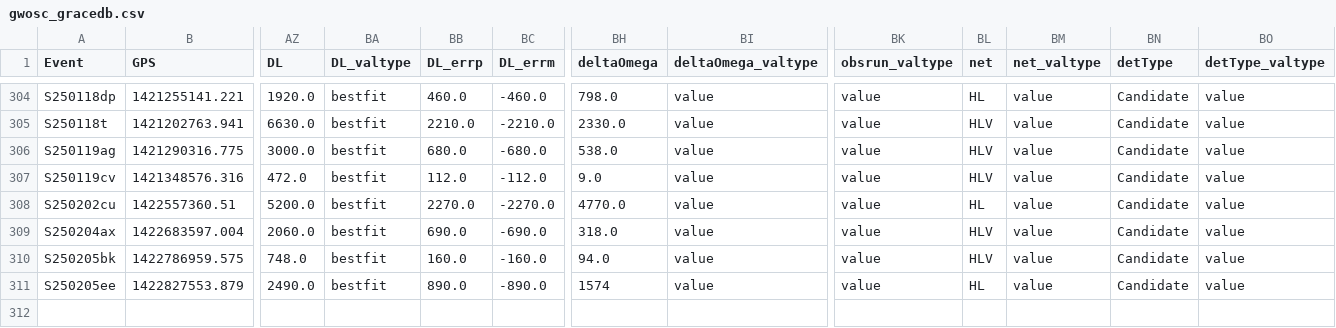
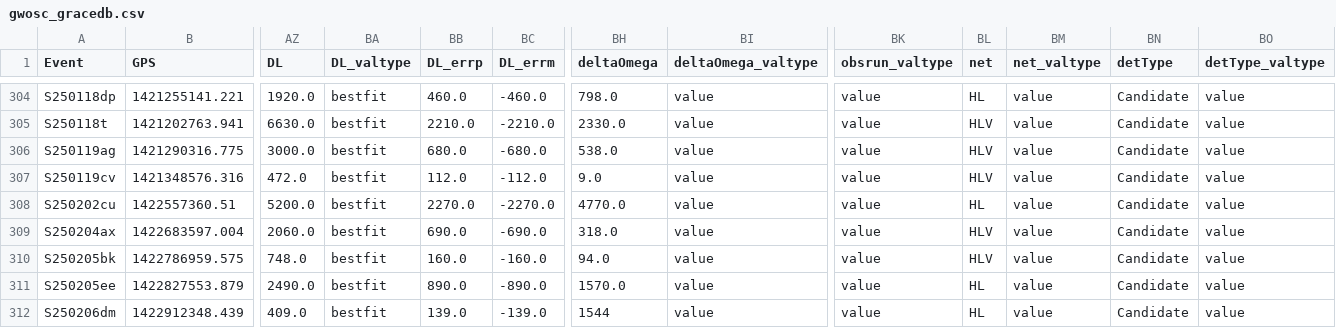
Before and after one commit to cardiffgravity/gwcat-data, a CSV file: docs/data/gwosc_gracedb.csv, drawn as a sheet; only a part is shown, gaps mark what is left out; rows hold the shown columns only; the diff names each change by its address in the sheet, - before the commit and + after, or states it on an @@ line.

```diff
--- a/docs/data/gwosc_gracedb.csv
+++ b/docs/data/gwosc_gracedb.csv
-BH311 (deltaOmega): 1574
+BH311 (deltaOmega): 1570.0
+row 312: S250206dm | 1422912348.439 | 409.0 | bestfit | 139.0 | -139.0 | 1544 | value | value | HL | value | Candidate | value
```
Also changed, not shown: docs/data/links.csv, 11 other files.
